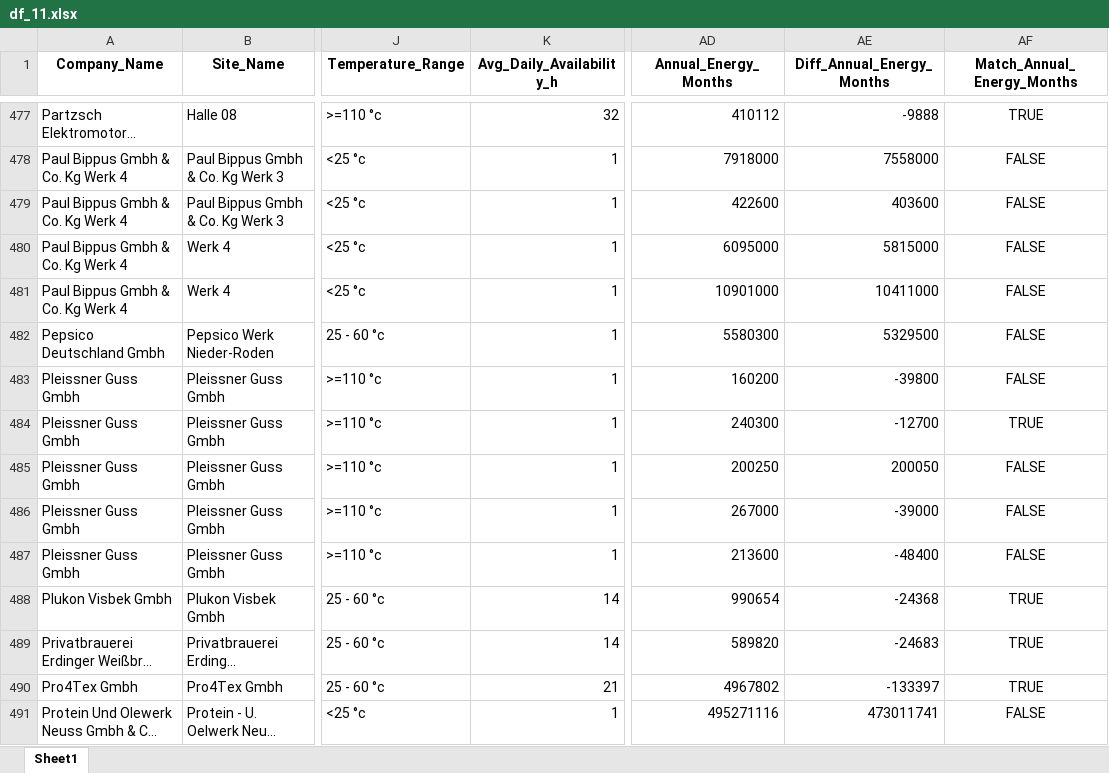
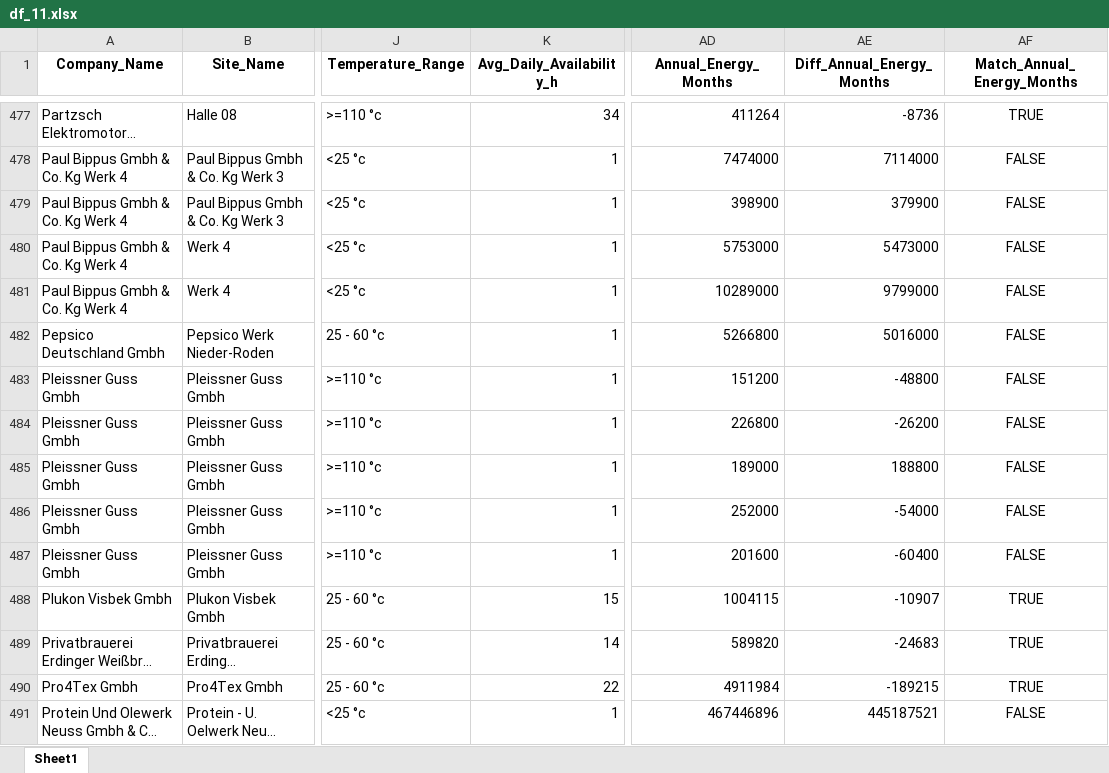
Before and after one commit to YusraSenem34/pfa_for_wasteheat_data_cleaning, an Excel workbook: data/df_11.xlsx, sheet Sheet1, drawn as a sheet; only a part is shown, gaps mark what is left out; long unchanged cells end in …; values as stored, in another font and other column widths than the file's, no borders; the diff covers the shown part only; the diff names each change by its address in the sheet, - before the commit and + after, or states it on an @@ line.

```diff
--- a/data/df_11.xlsx (sheet Sheet1)
+++ b/data/df_11.xlsx (sheet Sheet1)
-K477 (Avg_Daily_Availability_h): 32
+K477 (Avg_Daily_Availability_h): 34
-AD477 (Annual_Energy_Months): 410112
+AD477 (Annual_Energy_Months): 411264
-AE477 (Diff_Annual_Energy_Months): -9888
+AE477 (Diff_Annual_Energy_Months): -8736
-AD478 (Annual_Energy_Months): 7918000
+AD478 (Annual_Energy_Months): 7474000
-AE478 (Diff_Annual_Energy_Months): 7558000
+AE478 (Diff_Annual_Energy_Months): 7114000
-AD479 (Annual_Energy_Months): 422600
+AD479 (Annual_Energy_Months): 398900
-AE479 (Diff_Annual_Energy_Months): 403600
+AE479 (Diff_Annual_Energy_Months): 379900
-AD480 (Annual_Energy_Months): 6095000
+AD480 (Annual_Energy_Months): 5753000
-AE480 (Diff_Annual_Energy_Months): 5815000
+AE480 (Diff_Annual_Energy_Months): 5473000
-AD481 (Annual_Energy_Months): 10901000
+AD481 (Annual_Energy_Months): 10289000
-AE481 (Diff_Annual_Energy_Months): 10411000
+AE481 (Diff_Annual_Energy_Months): 9799000
-AD482 (Annual_Energy_Months): 5580300
+AD482 (Annual_Energy_Months): 5266800
-AE482 (Diff_Annual_Energy_Months): 5329500
+AE482 (Diff_Annual_Energy_Months): 5016000
-AD483 (Annual_Energy_Months): 160200
+AD483 (Annual_Energy_Months): 151200
-AE483 (Diff_Annual_Energy_Months): -39800
+AE483 (Diff_Annual_Energy_Months): -48800
-AD484 (Annual_Energy_Months): 240300
+AD484 (Annual_Energy_Months): 226800
-AE484 (Diff_Annual_Energy_Months): -12700
+AE484 (Diff_Annual_Energy_Months): -26200
-AF484 (Match_Annual_Energy_Months): TRUE
+AF484 (Match_Annual_Energy_Months): FALSE
-AD485 (Annual_Energy_Months): 200250
+AD485 (Annual_Energy_Months): 189000
-AE485 (Diff_Annual_Energy_Months): 200050
+AE485 (Diff_Annual_Energy_Months): 188800
-AD486 (Annual_Energy_Months): 267000
+AD486 (Annual_Energy_Months): 252000
-AE486 (Diff_Annual_Energy_Months): -39000
+AE486 (Diff_Annual_Energy_Months): -54000
-AD487 (Annual_Energy_Months): 213600
+AD487 (Annual_Energy_Months): 201600
-AE487 (Diff_Annual_Energy_Months): -48400
+AE487 (Diff_Annual_Energy_Months): -60400
-K488 (Avg_Daily_Availability_h): 14
+K488 (Avg_Daily_Availability_h): 15
-AD488 (Annual_Energy_Months): 990654
+AD488 (Annual_Energy_Months): 1004115
-AE488 (Diff_Annual_Energy_Months): -24368
+AE488 (Diff_Annual_Energy_Months): -10907
-K490 (Avg_Daily_Availability_h): 21
+K490 (Avg_Daily_Availability_h): 22
-AD490 (Annual_Energy_Months): 4967802
+AD490 (Annual_Energy_Months): 4911984
-AE490 (Diff_Annual_Energy_Months): -133397
+AE490 (Diff_Annual_Energy_Months): -189215
-AD491 (Annual_Energy_Months): 495271116
+AD491 (Annual_Energy_Months): 467446896
-AE491 (Diff_Annual_Energy_Months): 473011741
+AE491 (Diff_Annual_Energy_Months): 445187521
```
Also changed, not shown: 1024 edited cells elsewhere in this sheet, data/case13_mask.xlsx, data/case14_mask.xlsx, 11 other files.
